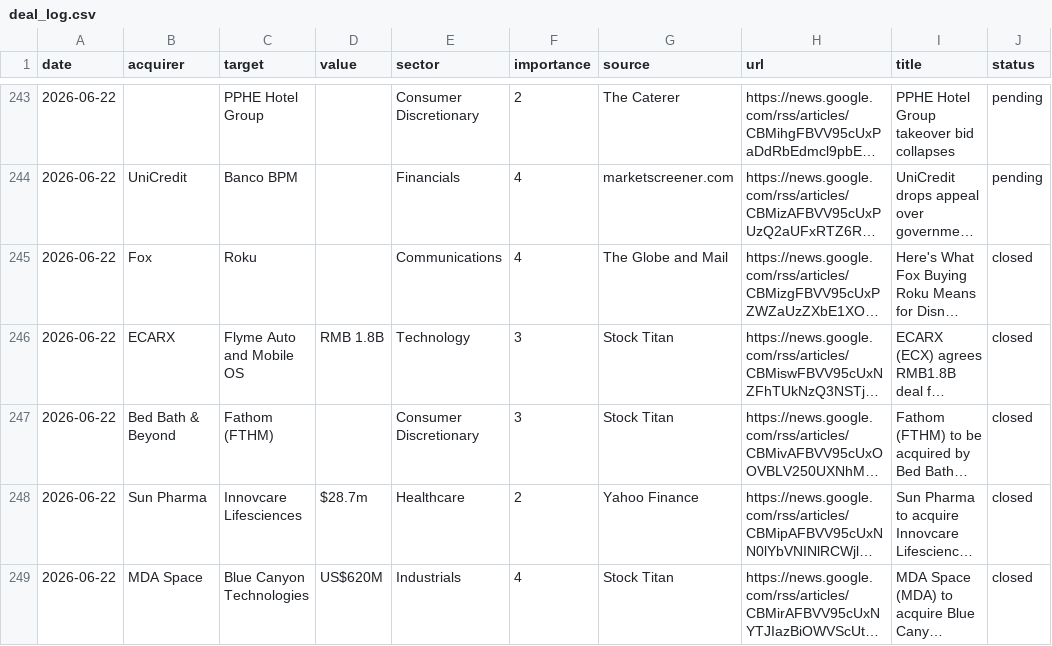
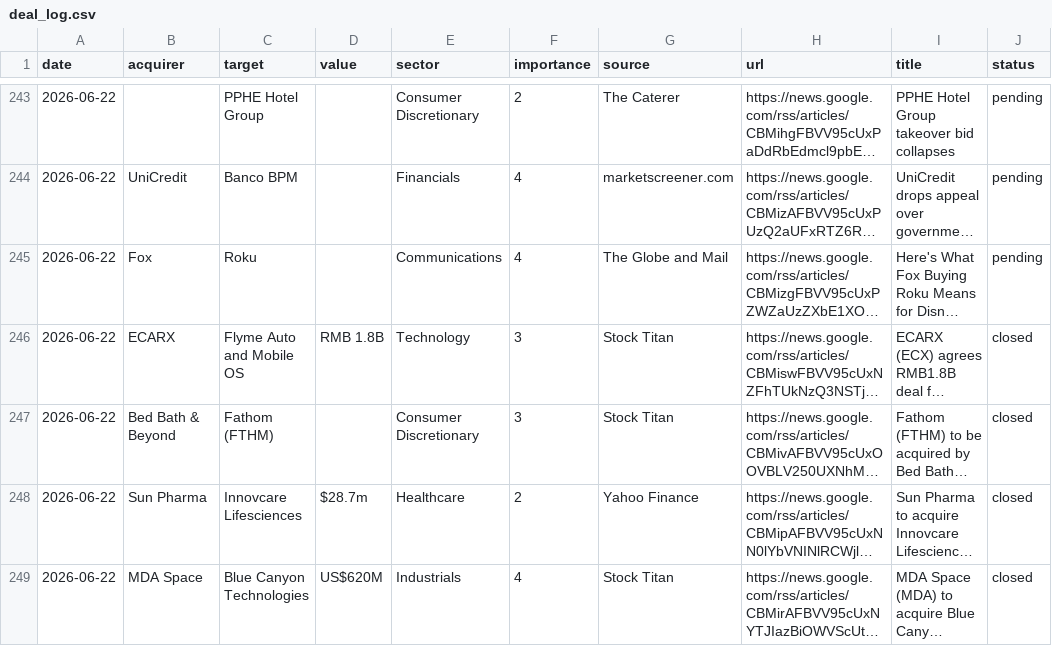
Before and after one commit to jraup5/ma-daily-brief, a CSV file: deal_log.csv, drawn as a sheet; only a part is shown, gaps mark what is left out; long unchanged cells end in …; the diff names each change by its address in the sheet, - before the commit and + after, or states it on an @@ line.

Commit message:
Reclassify Fox/Roku row: analyst commentary, not a deal agreement

```diff
--- a/deal_log.csv
+++ b/deal_log.csv
-J245 (status): closed
+J245 (status): pending
```
